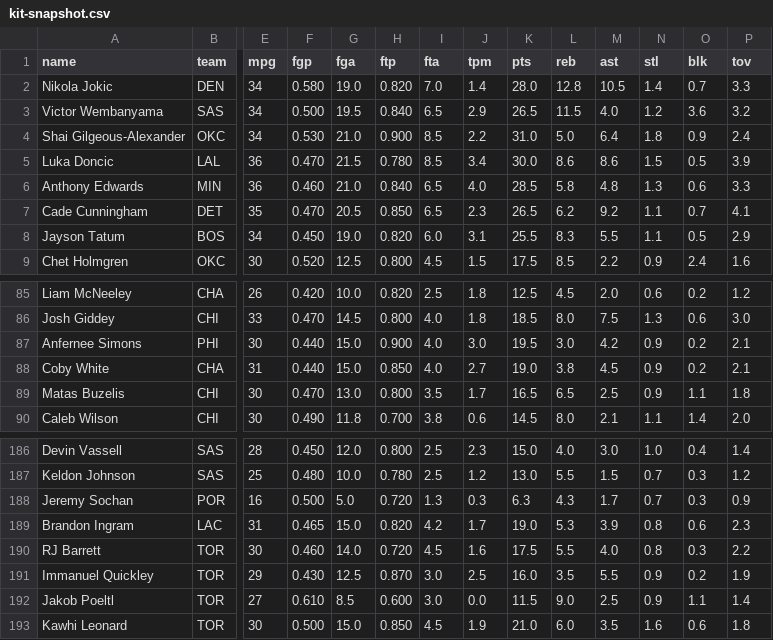
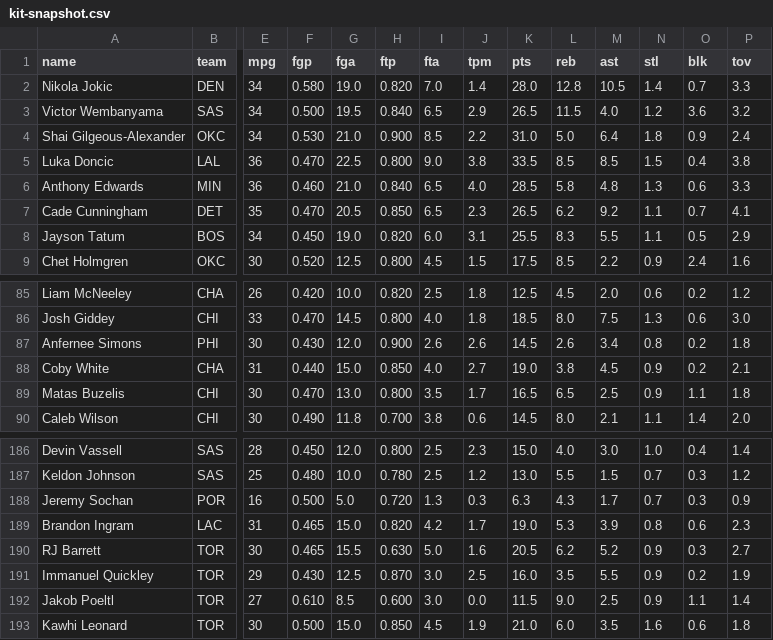
Before and after one commit to nic095layson/yahoo-fantasy-basketball, a CSV file: data/kit-snapshot.csv, drawn as a sheet; only a part is shown, gaps mark what is left out; the diff names each change by its address in the sheet, - before the commit and + after, or states it on an @@ line.

```diff
--- a/data/kit-snapshot.csv
+++ b/data/kit-snapshot.csv
-G5 (fga): 21.5
+G5 (fga): 22.5
-H5 (ftp): 0.780
+H5 (ftp): 0.800
-I5 (fta): 8.5
+I5 (fta): 9.0
-J5 (tpm): 3.4
+J5 (tpm): 3.8
-K5 (pts): 30.0
+K5 (pts): 33.5
-L5 (reb): 8.6
+L5 (reb): 8.5
-M5 (ast): 8.6
+M5 (ast): 8.5
-O5 (blk): 0.5
+O5 (blk): 0.4
-P5 (tov): 3.9
+P5 (tov): 3.8
-F87 (fgp): 0.440
+F87 (fgp): 0.430
-G87 (fga): 15.0
+G87 (fga): 12.0
-I87 (fta): 4.0
+I87 (fta): 2.6
-J87 (tpm): 3.0
+J87 (tpm): 2.6
-K87 (pts): 19.5
+K87 (pts): 14.5
-L87 (reb): 3.0
+L87 (reb): 2.6
-M87 (ast): 4.2
+M87 (ast): 3.4
-N87 (stl): 0.9
+N87 (stl): 0.8
-P87 (tov): 2.1
+P87 (tov): 1.8
-F190 (fgp): 0.460
+F190 (fgp): 0.465
-G190 (fga): 14.0
+G190 (fga): 15.5
-H190 (ftp): 0.720
+H190 (ftp): 0.630
-I190 (fta): 4.5
+I190 (fta): 5.0
-K190 (pts): 17.5
+K190 (pts): 20.5
-L190 (reb): 5.5
+L190 (reb): 6.2
-M190 (ast): 4.0
+M190 (ast): 5.2
-N190 (stl): 0.8
+N190 (stl): 0.9
-P190 (tov): 2.2
+P190 (tov): 2.7
```
Also changed, not shown: data/players.csv, 4 other files.
